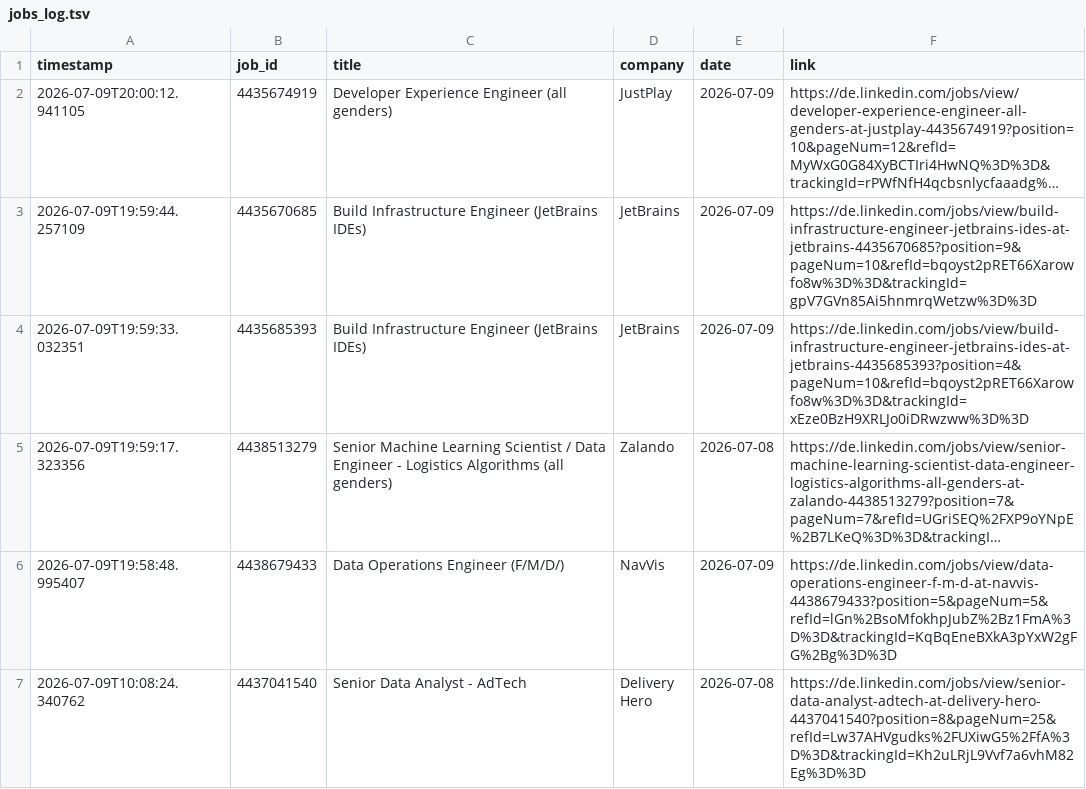
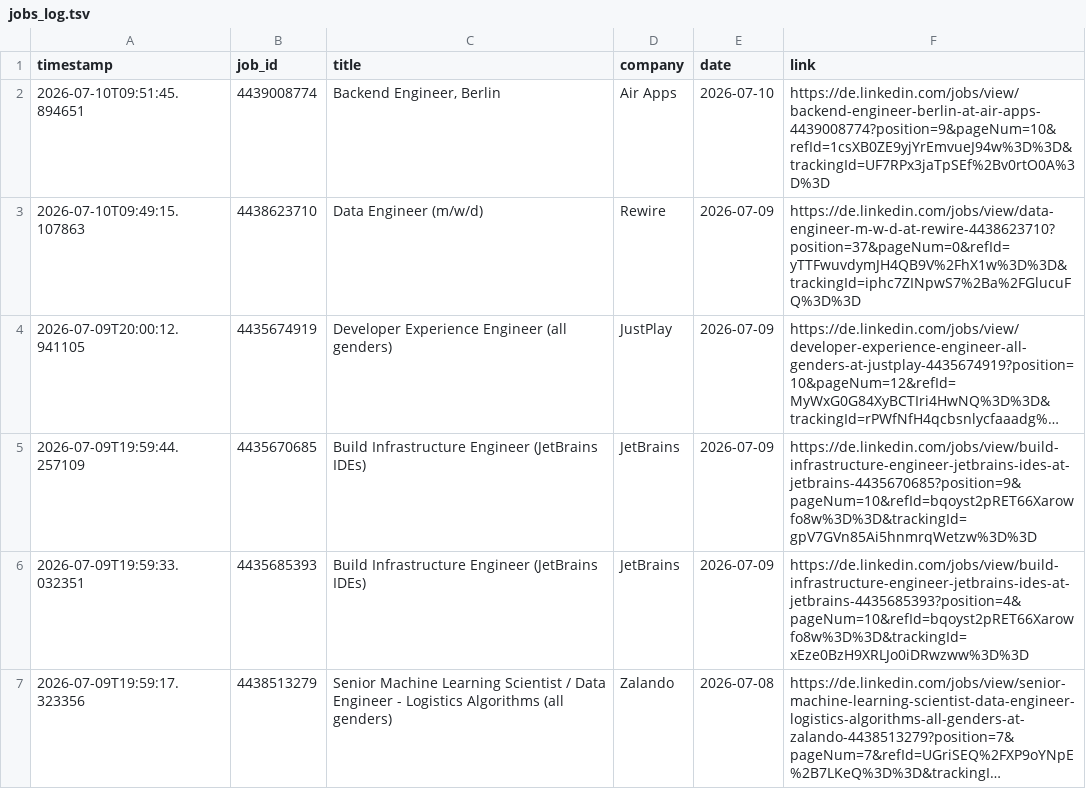
Before and after one commit to mugundanaswin/Data_Engineering, a TSV file: webscrapping_projects/scheduled/outputs/jobs_log.tsv, drawn as a sheet; only a part is shown; the shorter side is filled out with more unchanged rows; long unchanged cells end in …; the diff names each change by its address in the sheet, - before the commit and + after, or states it on an @@ line.

```diff
--- a/webscrapping_projects/scheduled/outputs/jobs_log.tsv
+++ b/webscrapping_projects/scheduled/outputs/jobs_log.tsv
+row 2: 2026-07-10T09:51:45.894651 | 4439008774 | Backend Engineer, Berlin | Air Apps | 2026-07-10 | https://de.linkedin.com/jobs/view/backend-engineer-berlin-at-air-apps-4439008774?position=9&pageNum=10&refId=1csXB0ZE9yjYrEmvueJ94w%3D%3D&trackingId=UF7RPx3jaTpSEf%2Bv0rtO0A%3D%3D
+row 3: 2026-07-10T09:49:15.107863 | 4438623710 | Data Engineer (m/w/d) | Rewire | 2026-07-09 | https://de.linkedin.com/jobs/view/data-engineer-m-w-d-at-rewire-4438623710?position=37&pageNum=0&refId=yTTFwuvdymJH4QB9V%2FhX1w%3D%3D&trackingId=iphc7ZINpwS7%2Ba%2FGlucuFQ%3D%3D
```
